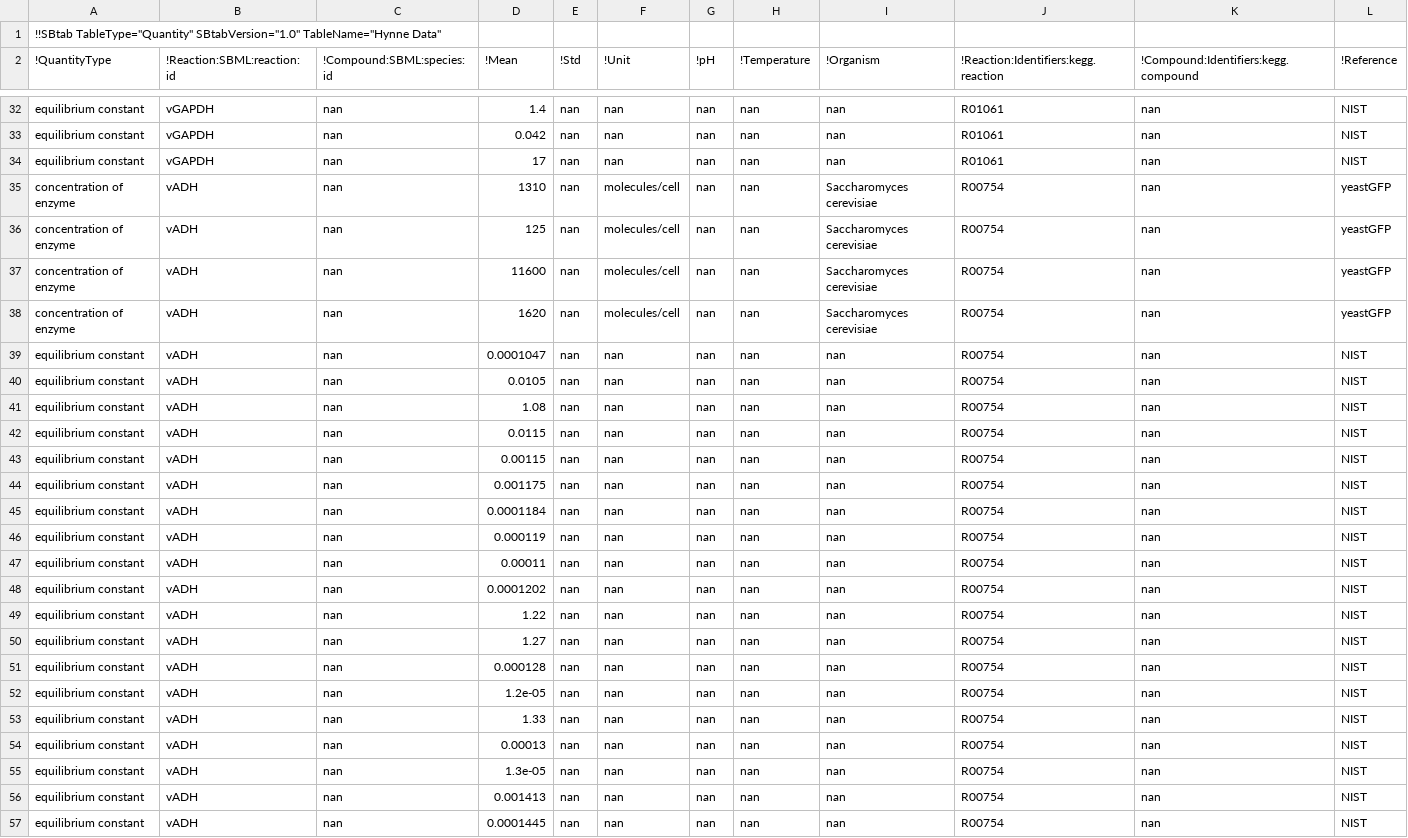
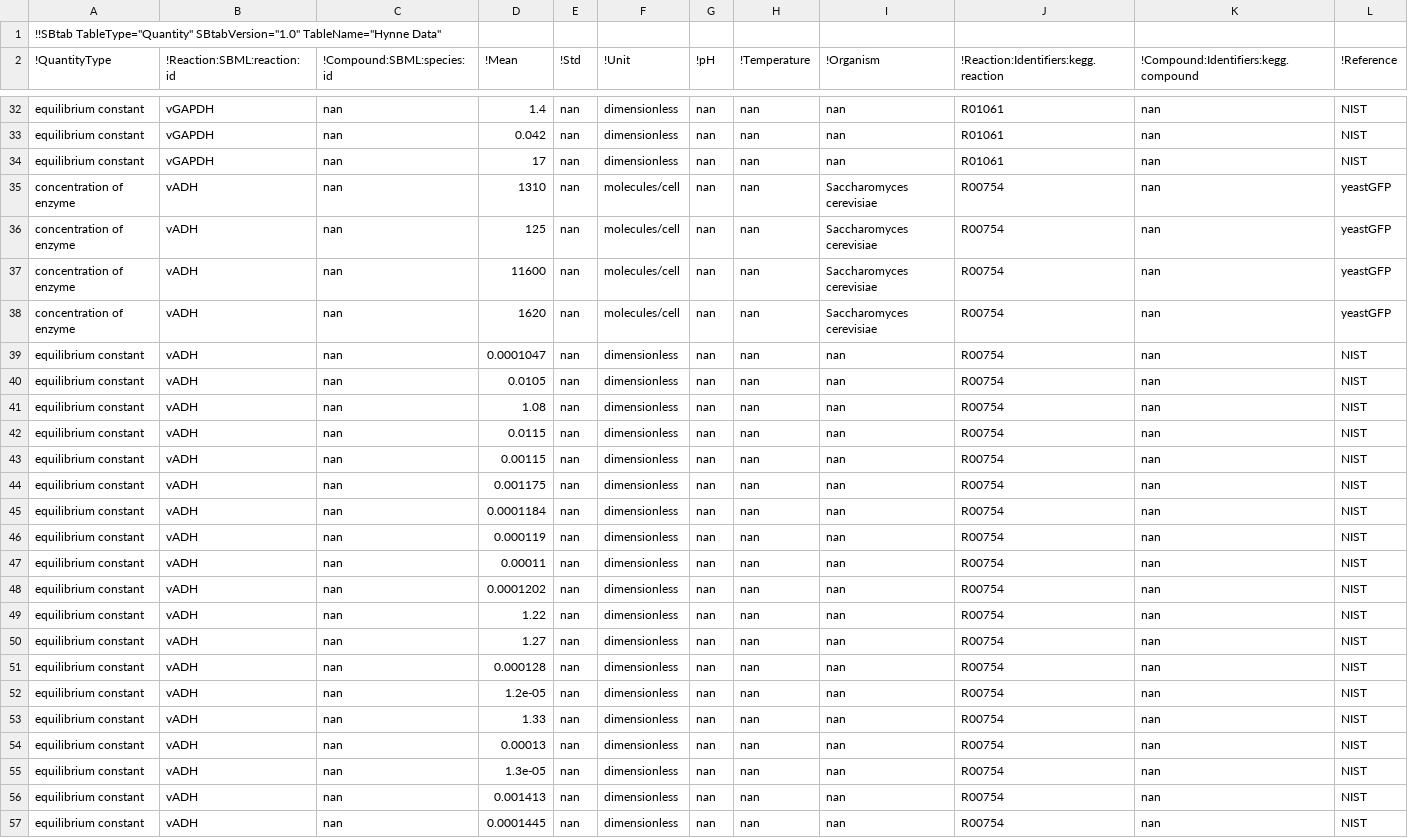
Before and after one commit to tlubitz/parameter_balancing, a TSV file: standalone_version/files/example_files/hynne/hynne_data.tsv, drawn as a sheet; only a part is shown, gaps mark what is left out; the diff covers the shown part only; the diff names each change by its address in the sheet, - before the commit and + after, or states it on an @@ line.

Commit message:
updated unit of equilibrium constant in test data files

```diff
--- a/standalone_version/files/example_files/hynne/hynne_data.tsv
+++ b/standalone_version/files/example_files/hynne/hynne_data.tsv
-F32:F34 (!Unit): nan
+F32:F34 (!Unit): dimensionless
-F39:F57 (!Unit): nan
+F39:F57 (!Unit): dimensionless
```
Also changed, not shown: 178 edited cells elsewhere in this file, standalone_version/files/example_files/teusink/teusink_data.tsv, 1 other file.
